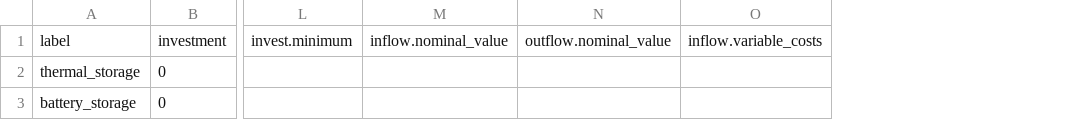
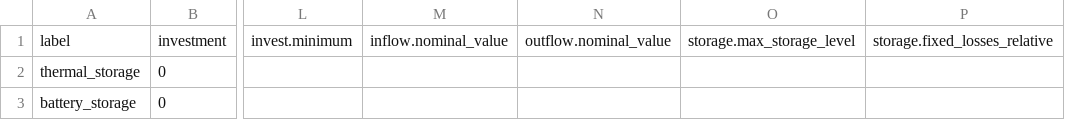
Before and after one commit to quarree100/q100opt, a CSV file: src/q100opt/default_data/building_one_temp_level/Storages.csv, drawn as a sheet; only a part is shown, gaps mark what is left out; removed rows and columns are numbered as before the commit, all else as after; the diff names each change by its address in the sheet, - before the commit and + after, or states it on an @@ line.

```diff
--- a/src/q100opt/default_data/building_one_temp_level/Storages.csv
+++ b/src/q100opt/default_data/building_one_temp_level/Storages.csv
-column O, row 1: inflow.variable_costs
+column O, row 1: storage.max_storage_level
+column P, row 1: storage.fixed_losses_relative
```
Also changed, not shown: examples/single_building/data/techdata.csv, src/q100opt/building_attributes.csv, 4 other files.
